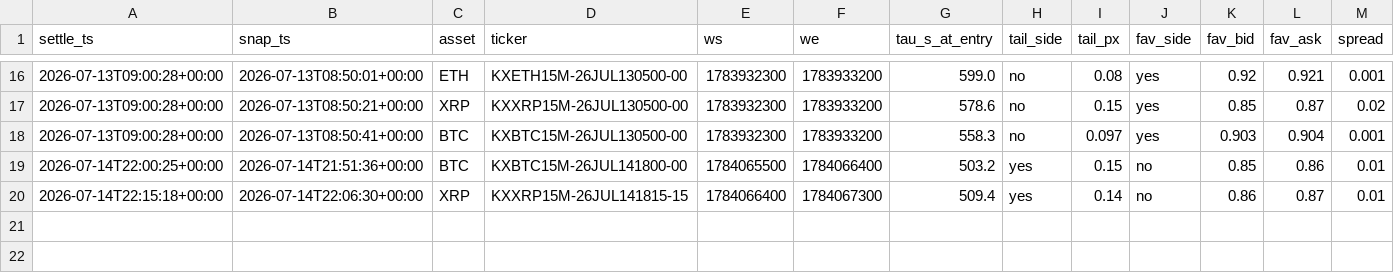
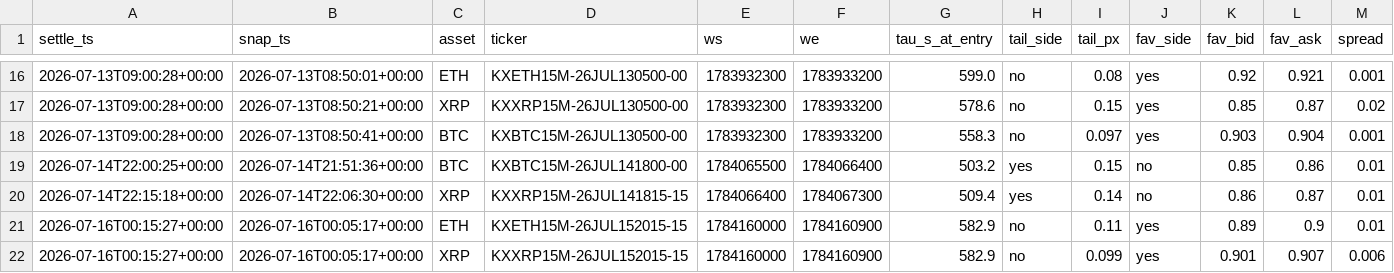
Before and after one commit to dgkenn/Codex-playground-, a CSV file: gha_data/tailbias/tailbias_settled.csv, drawn as a sheet; only a part is shown, gaps mark what is left out; rows hold the shown columns only; the diff names each change by its address in the sheet, - before the commit and + after, or states it on an @@ line.

Commit message:
tailbias-paper 2026-07-16T00Z

```diff
--- a/gha_data/tailbias/tailbias_settled.csv
+++ b/gha_data/tailbias/tailbias_settled.csv
+row 21: 2026-07-16T00:15:27+00:00 | 2026-07-16T00:05:17+00:00 | ETH | KXETH15M-26JUL152015-15 | 1784160000 | 1784160900 | 582.9 | no | 0.11 | yes | 0.89 | 0.9 | 0.01
+row 22: 2026-07-16T00:15:27+00:00 | 2026-07-16T00:05:17+00:00 | XRP | KXXRP15M-26JUL152015-15 | 1784160000 | 1784160900 | 582.9 | no | 0.099 | yes | 0.901 | 0.907 | 0.006
```
Also changed, not shown: 1 other file.
